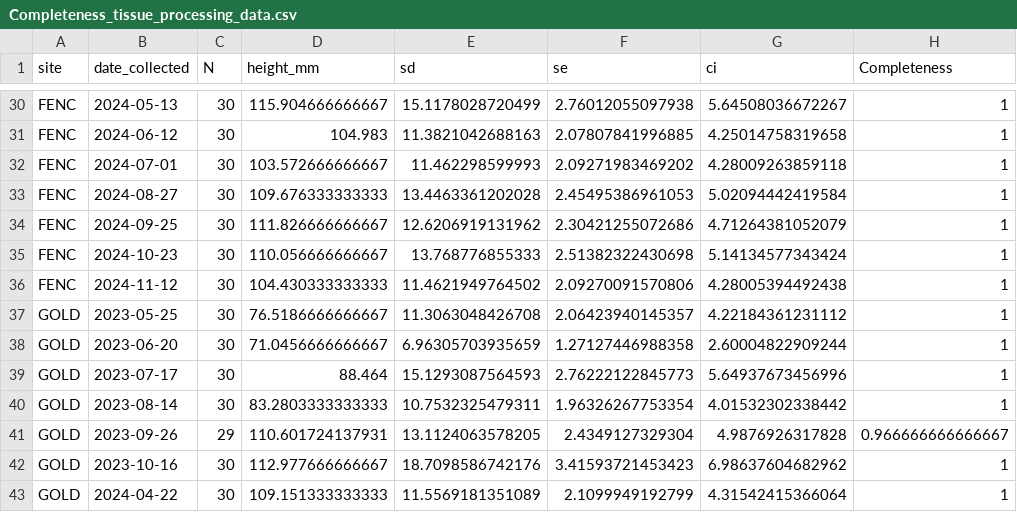
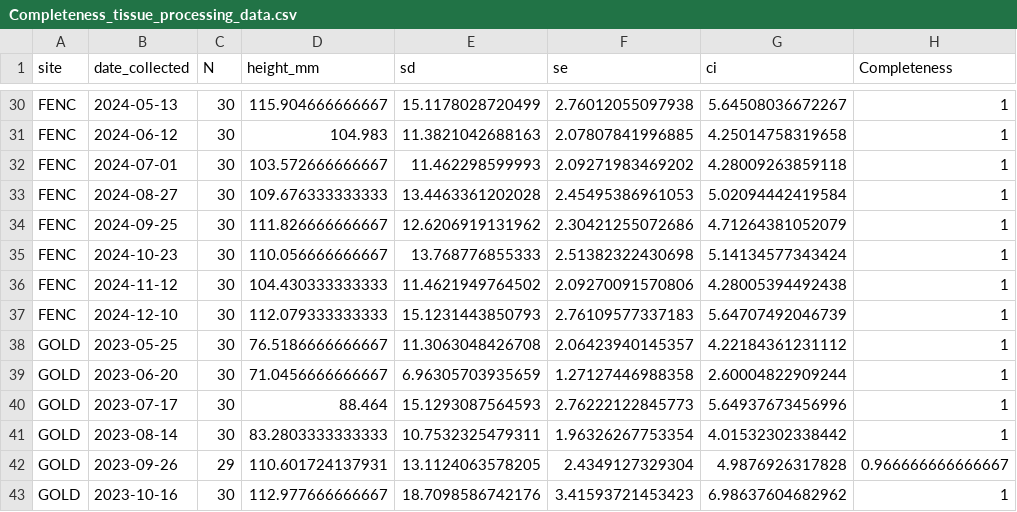
Before and after one commit to NEFSC/EAD-ASEB_EPA_LISS_Disease_Surveillance, a CSV file: Lab_Data_TissueProcessing/output/Completeness_tissue_processing_data.csv, drawn as a sheet; only a part is shown, gaps mark what is left out; the shorter side is filled out with more unchanged rows; the diff names each change by its address in the sheet, - before the commit and + after, or states it on an @@ line.

```diff
--- a/Lab_Data_TissueProcessing/output/Completeness_tissue_processing_data.csv
+++ b/Lab_Data_TissueProcessing/output/Completeness_tissue_processing_data.csv
+row 37: FENC | 2024-12-10 | 30 | 112.079333333333 | 15.1231443850793 | 2.76109577337183 | 5.64707492046739 | 1
```
Also changed, not shown: Master_files/shell_pathology_all_data.csv, Master_files/tissue_processing_all_data.csv, 7 other files.
